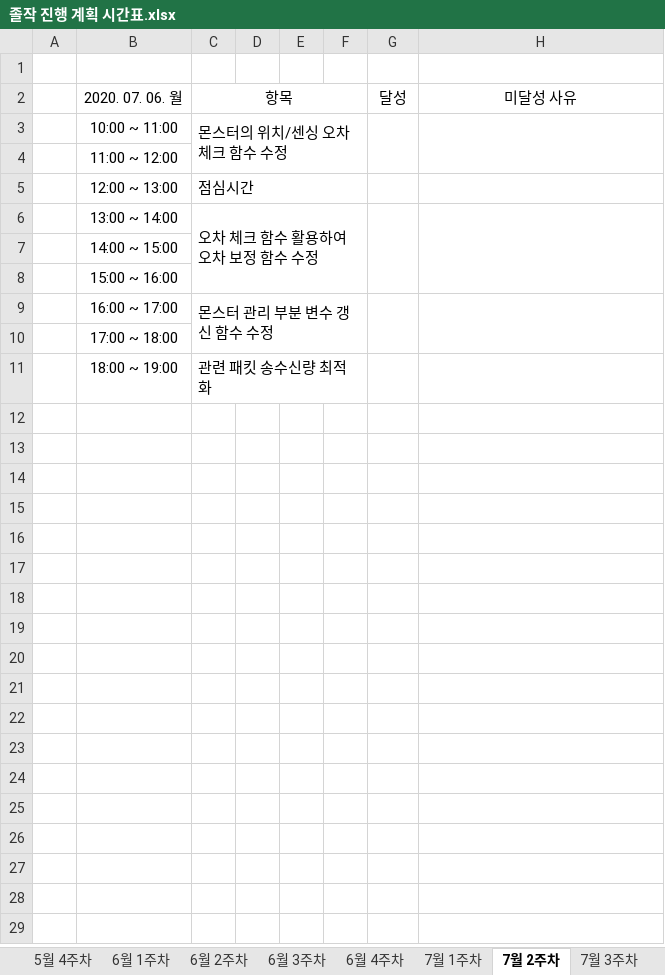
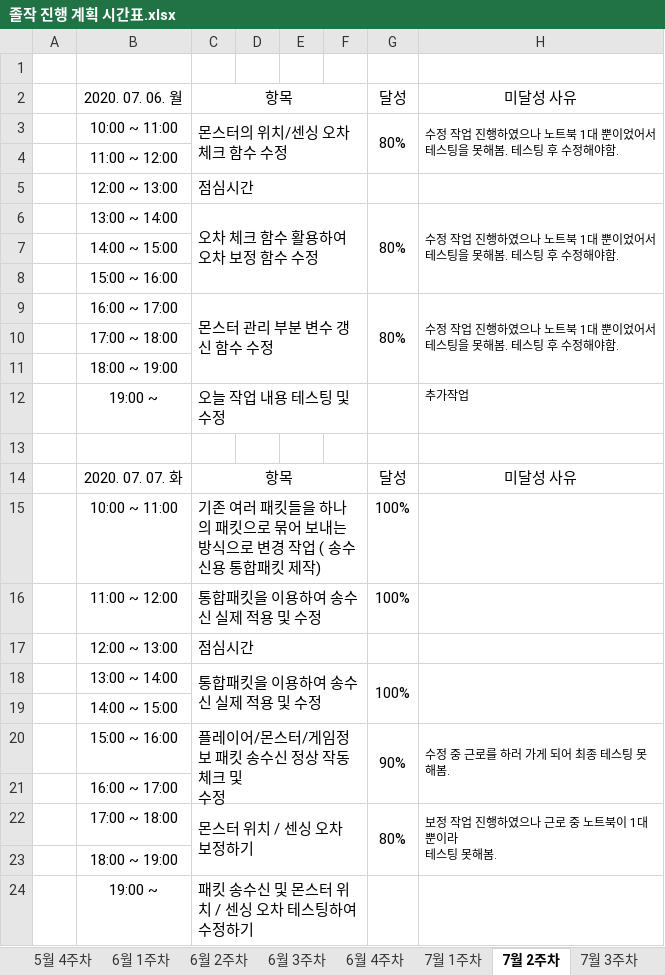
Before and after one commit to ymk1477/Project_Survivor_Kit, an Excel workbook: 졸작 진행 계획 시간표.xlsx, sheet 7월 2주차, drawn as a sheet; values as stored, in another font and other column widths than the file's, no borders; removed rows and columns are numbered as before the commit, all else as after; ↵ is a line break in a cell; the diff names each change by its address in the sheet, - before the commit and + after, or states it on an @@ line.

```diff
--- a/졸작 진행 계획 시간표.xlsx (sheet 7월 2주차)
+++ b/졸작 진행 계획 시간표.xlsx (sheet 7월 2주차)
-G3: (empty)
+G3: 80%
-H3: (empty)
+H3: 수정 작업 진행하였으나 노트북 1대 뿐이었어서 테스팅을 못해봄. 테스팅 후 수정해야함.
-G6: (empty)
+G6: 80%
-H6: (empty)
+H6: 수정 작업 진행하였으나 노트북 1대 뿐이었어서 테스팅을 못해봄. 테스팅 후 수정해야함.
-G9: (empty)
+G9: 80%
-H9: (empty)
+H9: 수정 작업 진행하였으나 노트북 1대 뿐이었어서 테스팅을 못해봄. 테스팅 후 수정해야함.
+row 11:  | 18:00 ~ 19:00
+row 12:  | 19:00 ~ | 오늘 작업 내용 테스팅 및 수정 |  |  |  |  | 추가작업
-row 13:  | 18:00 ~ 19:00 | 관련 패킷 송수신량 최적화
+row 13: (empty)
-C11:F11 merged
+row 14:  | 2020. 07. 07. 화 | 항목 |  |  |  | 달성 | 미달성 사유
+row 15:  | 10:00 ~ 11:00 | 기존 여러 패킷들을 하나의 패킷으로 묶어 보내는 방식으로 변경 작업 ( 송수신용 통합패킷 제작) |  |  |  | 100%
+row 16:  | 11:00 ~ 12:00 | 통합패킷을 이용하여 송수신 실제 적용 및 수정 |  |  |  | 100%
+row 17:  | 12:00 ~ 13:00 | 점심시간
+row 18:  | 13:00 ~ 14:00 | 통합패킷을 이용하여 송수신 실제 적용 및 수정 |  |  |  | 100%
+row 19:  | 14:00 ~ 15:00
+row 20:  | 15:00 ~ 16:00 | 플레이어/몬스터/게임정보 패킷 송수신 정상 작동 체크 및 ↵ 수정 |  |  |  | 90% | 수정 중 근로를 하러 가게 되어 최종 테스팅 못해봄.
+row 21:  | 16:00 ~ 17:00
+row 22:  | 17:00 ~ 18:00 | 몬스터 위치 / 센싱 오차 보정하기 |  |  |  | 80% | 보정 작업 진행하였으나 근로 중 노트북이 1대 뿐이라 ↵ 테스팅 못해봄.
+row 23:  | 18:00 ~ 19:00
+row 24:  | 19:00 ~ | 패킷 송수신 및 몬스터 위치 / 센싱 오차 테스팅하여 수정하기
```
Also changed, not shown: other sheet tabs, 5 other files.
